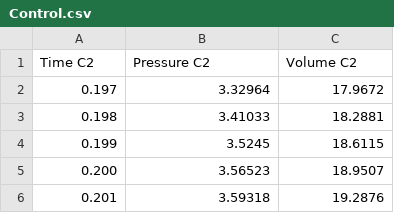
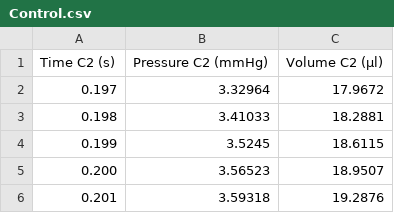
Before and after one commit to moises-santillan/HeartVariability, a CSV file: Data/Control.csv, drawn as a sheet; only a part is shown; removed rows and columns are numbered as before the commit, all else as after; the diff names each change by its address in the sheet, - before the commit and + after, or states it on an @@ line.

```diff
--- a/Data/Control.csv
+++ b/Data/Control.csv
-row 1: Time C2 | Pressure C2 | Volume C2
+row 1: Time C2 (s) | Pressure C2 (mmHg) | Volume C2 (μl)
```
Also changed, not shown: Data/HemodynamicsControl.csv, Data/HemodynamicsHFrEF.csv, 1 other file.
